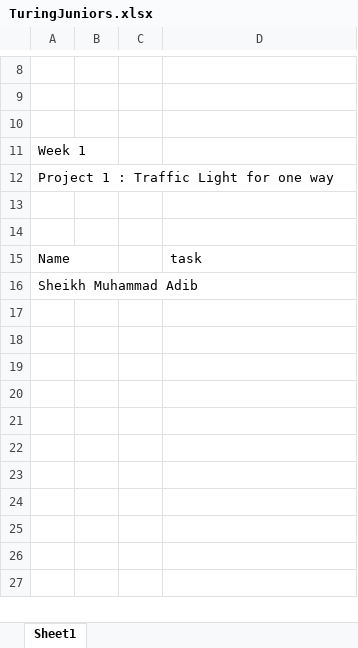
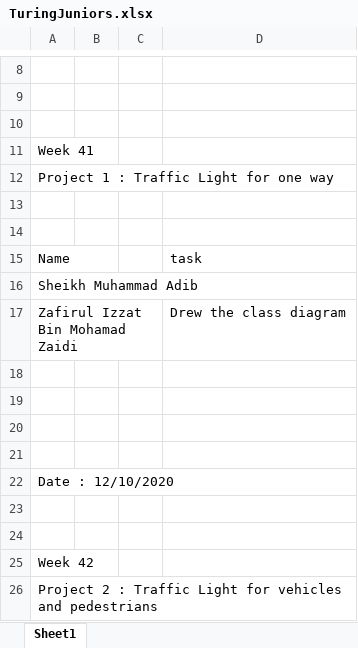
Before and after one commit to TuringJuniors/Fortran, an Excel workbook: TuringJuniors.xlsx, sheet Sheet1, drawn as a sheet; only a part is shown, gaps mark what is left out; values as stored, in another font and other column widths than the file's, no borders; the diff names each change by its address in the sheet, - before the commit and + after, or states it on an @@ line.

Commit message:
Update TuringJuniors.xlsx

```diff
--- a/TuringJuniors.xlsx (sheet Sheet1)
+++ b/TuringJuniors.xlsx (sheet Sheet1)
-A11: Week 1
+A11: Week 41
+row 17: Zafirul Izzat Bin Mohamad Zaidi |  |  | Drew the class diagram
+row 18: (empty)
+row 19: (empty)
+row 20: (empty)
+row 21: (empty)
+row 22: Date : 12/10/2020
+row 23: (empty)
+row 24: (empty)
+row 25: Week 42
+row 26: Project 2 : Traffic Light for vehicles and pedestrians
```
